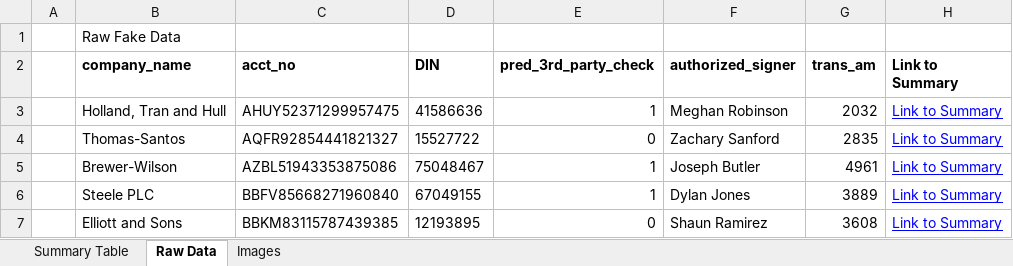
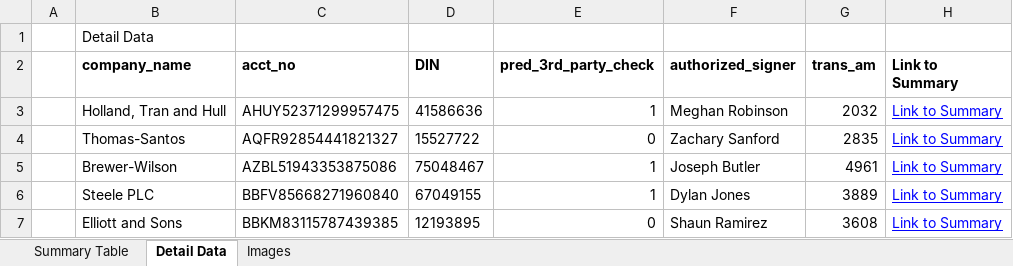
Before and after one commit to PANDASANG1231/MSB_FrontEnd, an Excel workbook: report.xlsx, sheet Detail Data, drawn as a sheet; only a part is shown; values as stored, in another font and other column widths than the file's, no borders; the diff names each change by its address in the sheet, - before the commit and + after, or states it on an @@ line.

Commit message:
Enhance Excel report generation and update .gitignore: - Introduce a new function to find image paths based on account number and DIN, improving image retrieval logic. - Update hyperlinks in the Excel report to reference the new "Detail Data" sheet instead of "Raw Data". - Modify .gitignore to exclude generated fake data and Excel files, ensuring cleaner repository management.

```diff
--- a/report.xlsx (sheet Detail Data)
+++ b/report.xlsx (sheet Detail Data)
-sheet tab: Raw Data
+sheet tab: Detail Data
-B1 (company_name): Raw Fake Data
+B1 (company_name): Detail Data
```
Also changed, not shown: 2 other files.
